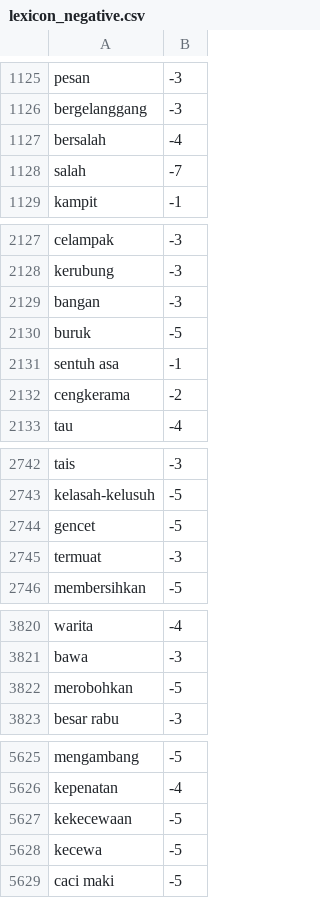
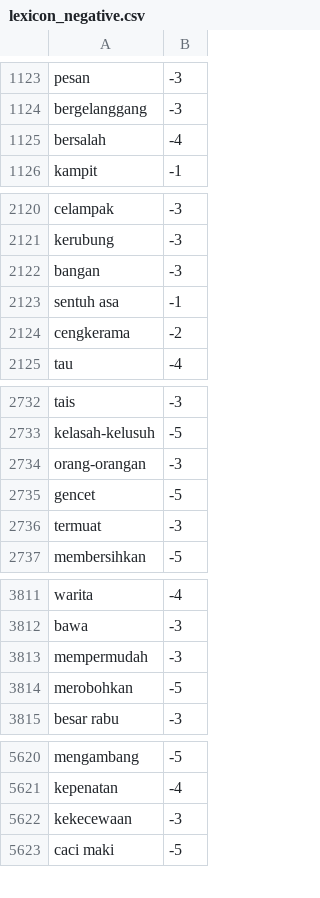
Before and after one commit to netijenbelajar/lexicon, a CSV file: lexicon_negative.csv, drawn as a sheet; only a part is shown, gaps mark what is left out; the diff covers the shown part only.

```diff
--- a/lexicon_negative.csv
+++ b/lexicon_negative.csv
@@ -1127,3 +1125,2 @@ bergelanggang,-3
 bersalah,-4
-salah,-7
 kampit,-1
@@ -2129,3 +2122,2 @@ kerubung,-3
 bangan,-3
-buruk,-5
 sentuh asa,-1
@@ -2743,2 +2733,3 @@ tais,-3
 kelasah-kelusuh,-5
+orang-orangan,-3
 gencet,-5
@@ -3821,2 +3812,3 @@ warita,-4
 bawa,-3
+mempermudah,-3
 merobohkan,-5
@@ -5626,4 +5621,3 @@ mengambang,-5
 kepenatan,-4
-kekecewaan,-5
-kecewa,-5
+kekecewaan,-3
 caci maki,-5
```
Also changed, not shown: 4 added rows, 10 removed rows and 7 edited cells elsewhere in this file.
